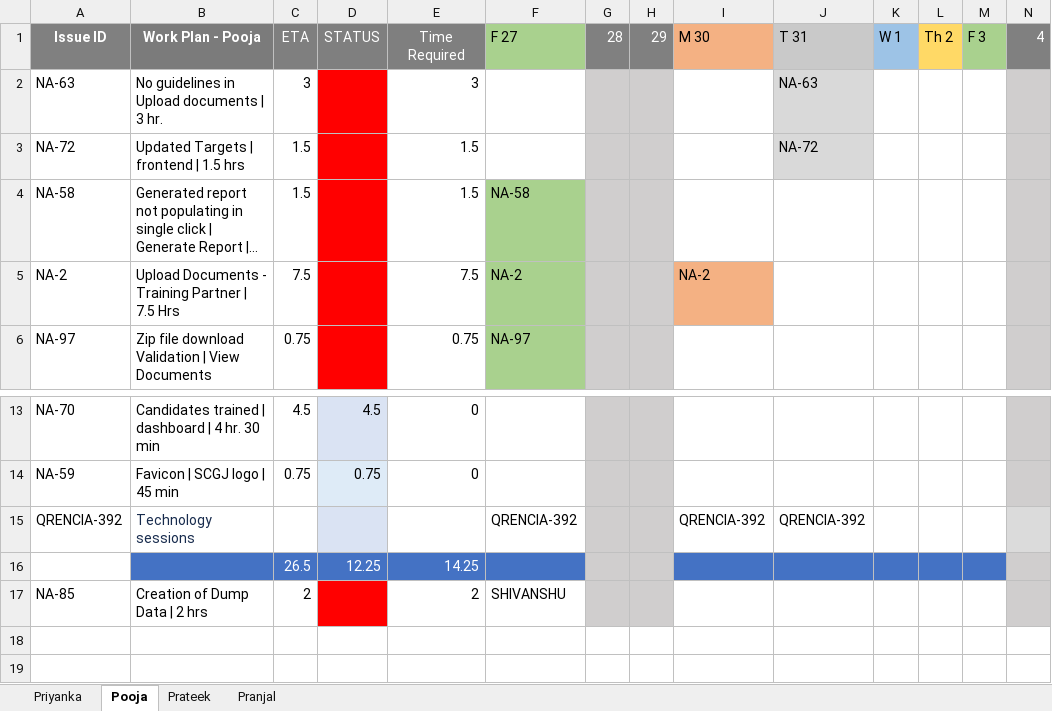
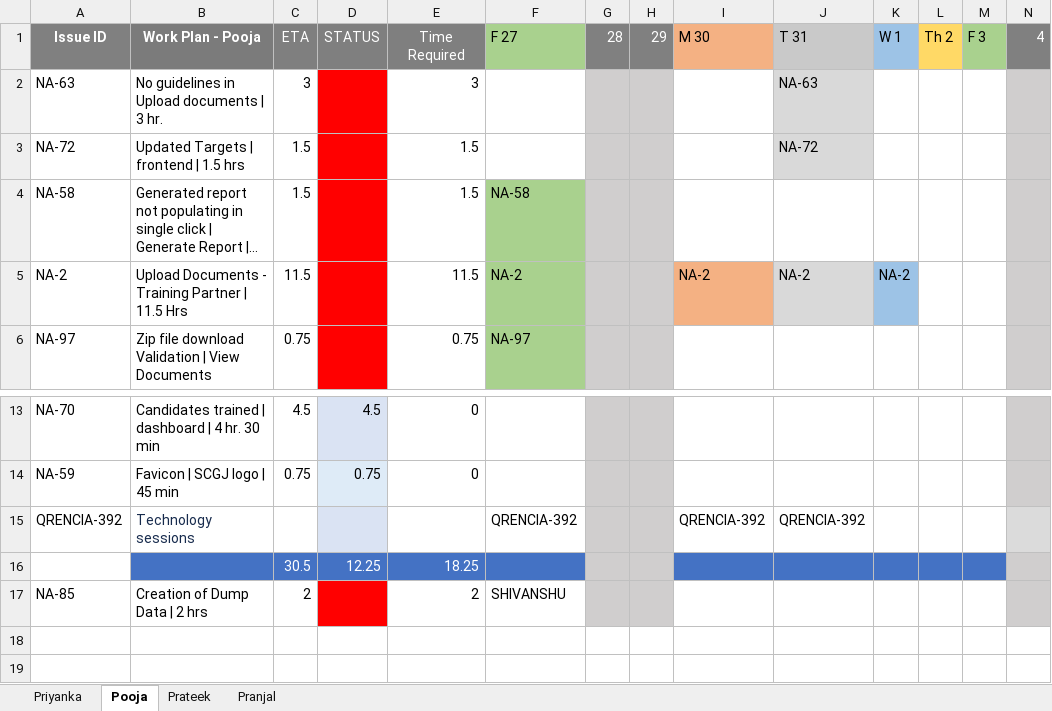
Before and after one commit to sarthakbhutani/NSKFDC-App, an Excel workbook: Requirements/WorkPlan-Updated.xlsx, sheet Pooja, drawn as a sheet; only a part is shown, gaps mark what is left out; long unchanged cells end in …; values as stored, in another font and other column widths than the file's, no borders; removed rows and columns are numbered as before the commit, all else as after; rows hold the shown columns only; the diff names each change by its address in the sheet, - before the commit and + after, or states it on an @@ line.

Commit message:
Author        : Priyanka Chaudhary Description   : Updated Gantt Chart - Pooja File Updated  : WorkPlan-Updated.xlsx

```diff
--- a/Requirements/WorkPlan-Updated.xlsx (sheet Pooja)
+++ b/Requirements/WorkPlan-Updated.xlsx (sheet Pooja)
-B5 (Work Plan - Pooja): …Partner | 7.5 Hrs
+B5 (Work Plan - Pooja): …Partner | 11.5 Hrs
-C5 (ETA): 7.5
+C5 (ETA): 11.5
-E5 (Time Required): 7.5
+E5 (Time Required): 11.5
-J5 (T 31): (empty)
+J5 (T 31): NA-2
-J5 fill: none
+J5 fill: #D9D9D9
-K5 (W 1): (empty)
+K5 (W 1): NA-2
-K5 fill: none
+K5 fill: #9DC3E6
-row 16:  |  | 26.5 | 12.25 | 14.25
+row 16:  |  | 30.5 | 12.25 | 18.25
```
